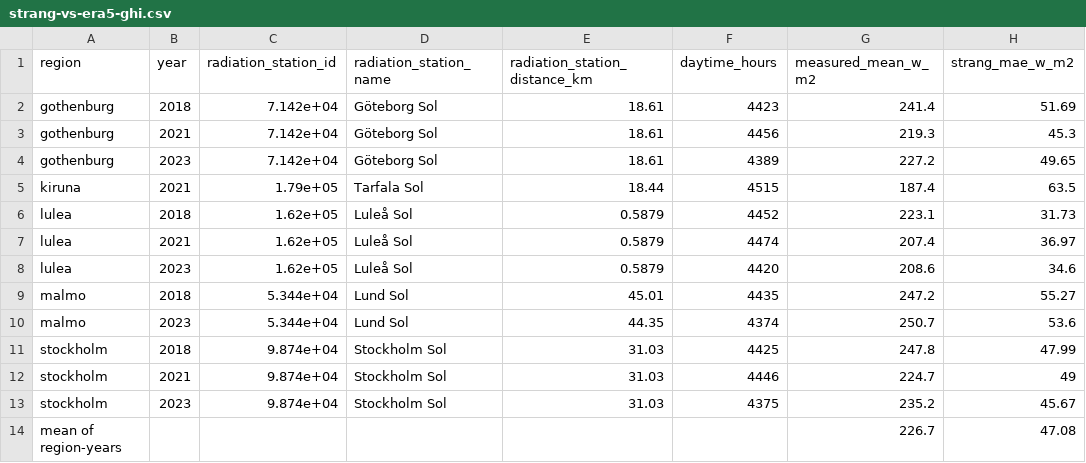
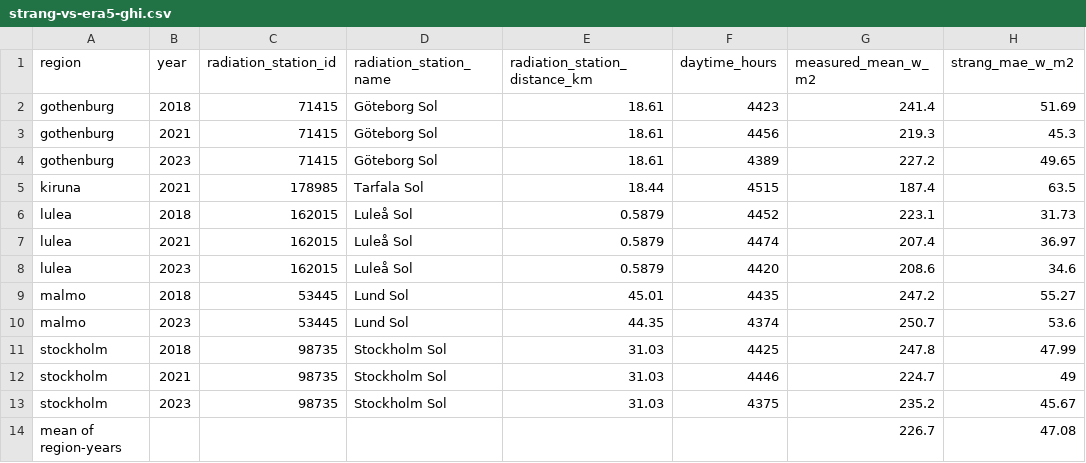
Before and after one commit to SB-Chalmers/smhi2epw, a CSV file: paper/figures/source/data/results/strang-vs-era5-ghi.csv, drawn as a sheet; only a part is shown; the diff names each change by its address in the sheet, - before the commit and + after, or states it on an @@ line.

Commit message:
Fix station IDs in strang-vs-era5-ghi.csv

```diff
--- a/paper/figures/source/data/results/strang-vs-era5-ghi.csv
+++ b/paper/figures/source/data/results/strang-vs-era5-ghi.csv
-C2:C4 (radiation_station_id): 7.142e+04
+C2:C4 (radiation_station_id): 71415
-C5 (radiation_station_id): 1.79e+05
+C5 (radiation_station_id): 178985
-C6:C8 (radiation_station_id): 1.62e+05
+C6:C8 (radiation_station_id): 162015
-C9:C10 (radiation_station_id): 5.344e+04
+C9:C10 (radiation_station_id): 53445
-C11:C13 (radiation_station_id): 9.874e+04
+C11:C13 (radiation_station_id): 98735
```
